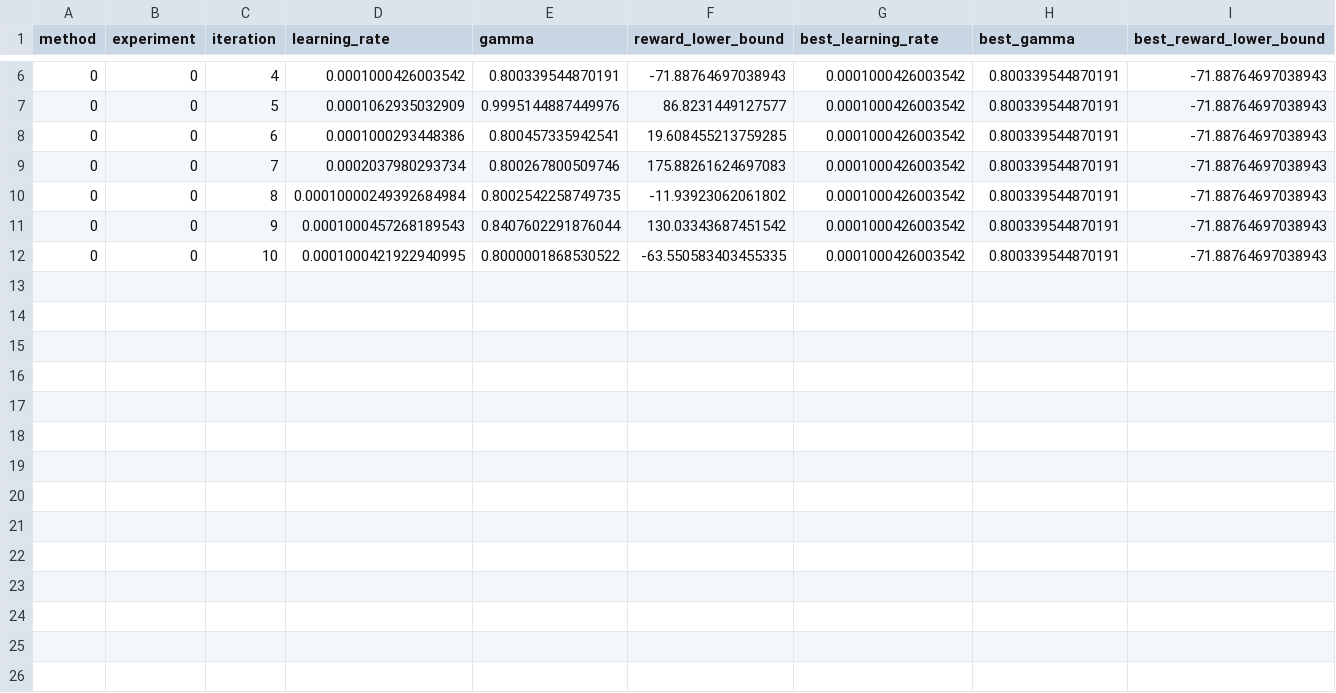
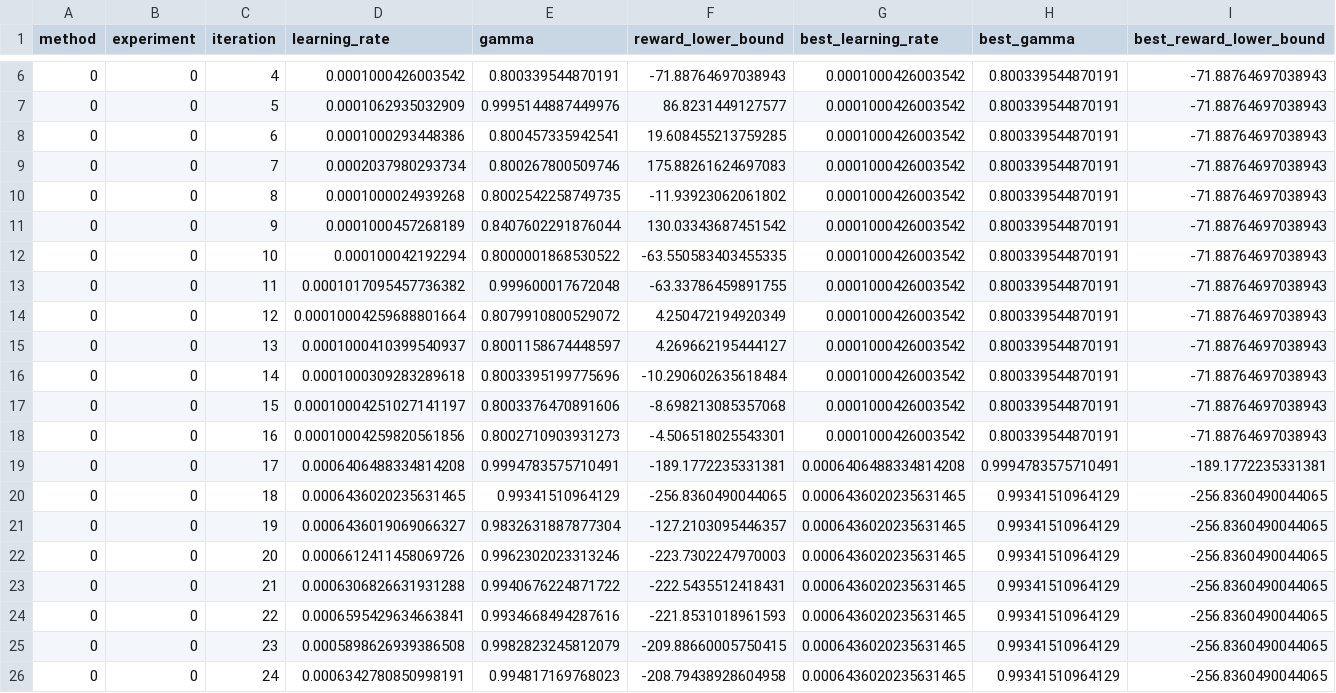
Before and after one commit to Dacarpe03/BayesianOptimizationReinforcementLearning, a CSV file: experiments_results/lunar_lander_learning_rate_gamma_hebo.csv, drawn as a sheet; only a part is shown, gaps mark what is left out.

Commit message:
Add advances in lunar lander learning rate gamma csv

```diff
--- a/experiments_results/lunar_lander_learning_rate_gamma_hebo.csv
+++ b/experiments_results/lunar_lander_learning_rate_gamma_hebo.csv
@@ -9,4 +9,18 @@ method,experiment,iteration,learning_rate,gamma,reward_lower_bound,best_learning
 0,0,7,0.0002037980293734,0.800267800509746,175.88261624697083,0.0001000426003542,0.800339544870191,-71.88764697038943
-0,0,8,0.00010000249392684984,0.8002542258749735,-11.93923062061802,0.0001000426003542,0.800339544870191,-71.88764697038943
-0,0,9,0.0001000457268189543,0.8407602291876044,130.03343687451542,0.0001000426003542,0.800339544870191,-71.88764697038943
-0,0,10,0.0001000421922940995,0.8000001868530522,-63.550583403455335,0.0001000426003542,0.800339544870191,-71.88764697038943
+0,0,8,0.0001000024939268,0.8002542258749735,-11.93923062061802,0.0001000426003542,0.800339544870191,-71.88764697038943
+0,0,9,0.0001000457268189,0.8407602291876044,130.03343687451542,0.0001000426003542,0.800339544870191,-71.88764697038943
+0,0,10,0.000100042192294,0.8000001868530522,-63.550583403455335,0.0001000426003542,0.800339544870191,-71.88764697038943
+0,0,11,0.0001017095457736382,0.999600017672048,-63.33786459891755,0.0001000426003542,0.800339544870191,-71.88764697038943
+0,0,12,0.00010004259688801664,0.8079910800529072,4.250472194920349,0.0001000426003542,0.800339544870191,-71.88764697038943
+0,0,13,0.0001000410399540937,0.8001158674448597,4.269662195444127,0.0001000426003542,0.800339544870191,-71.88764697038943
+0,0,14,0.0001000309283289618,0.8003395199775696,-10.290602635618484,0.0001000426003542,0.800339544870191,-71.88764697038943
+0,0,15,0.00010004251027141197,0.8003376470891606,-8.698213085357068,0.0001000426003542,0.800339544870191,-71.88764697038943
+0,0,16,0.00010004259820561856,0.8002710903931273,-4.506518025543301,0.0001000426003542,0.800339544870191,-71.88764697038943
+0,0,17,0.0006406488334814208,0.9994783575710491,-189.1772235331381,0.0006406488334814208,0.9994783575710491,-189.1772235331381
+0,0,18,0.0006436020235631465,0.99341510964129,-256.8360490044065,0.0006436020235631465,0.99341510964129,-256.8360490044065
+0,0,19,0.0006436019069066327,0.9832631887877304,-127.2103095446357,0.0006436020235631465,0.99341510964129,-256.8360490044065
+0,0,20,0.0006612411458069726,0.9962302023313246,-223.7302247970003,0.0006436020235631465,0.99341510964129,-256.8360490044065
+0,0,21,0.0006306826631931288,0.9940676224871722,-222.5435512418431,0.0006436020235631465,0.99341510964129,-256.8360490044065
+0,0,22,0.0006595429634663841,0.9934668494287616,-221.8531018961593,0.0006436020235631465,0.99341510964129,-256.8360490044065
+0,0,23,0.0005898626939386508,0.9982823245812079,-209.88660005750415,0.0006436020235631465,0.99341510964129,-256.8360490044065
+0,0,24,0.0006342780850998191,0.994817169768023,-208.79438928604958,0.0006436020235631465,0.99341510964129,-256.8360490044065
```
